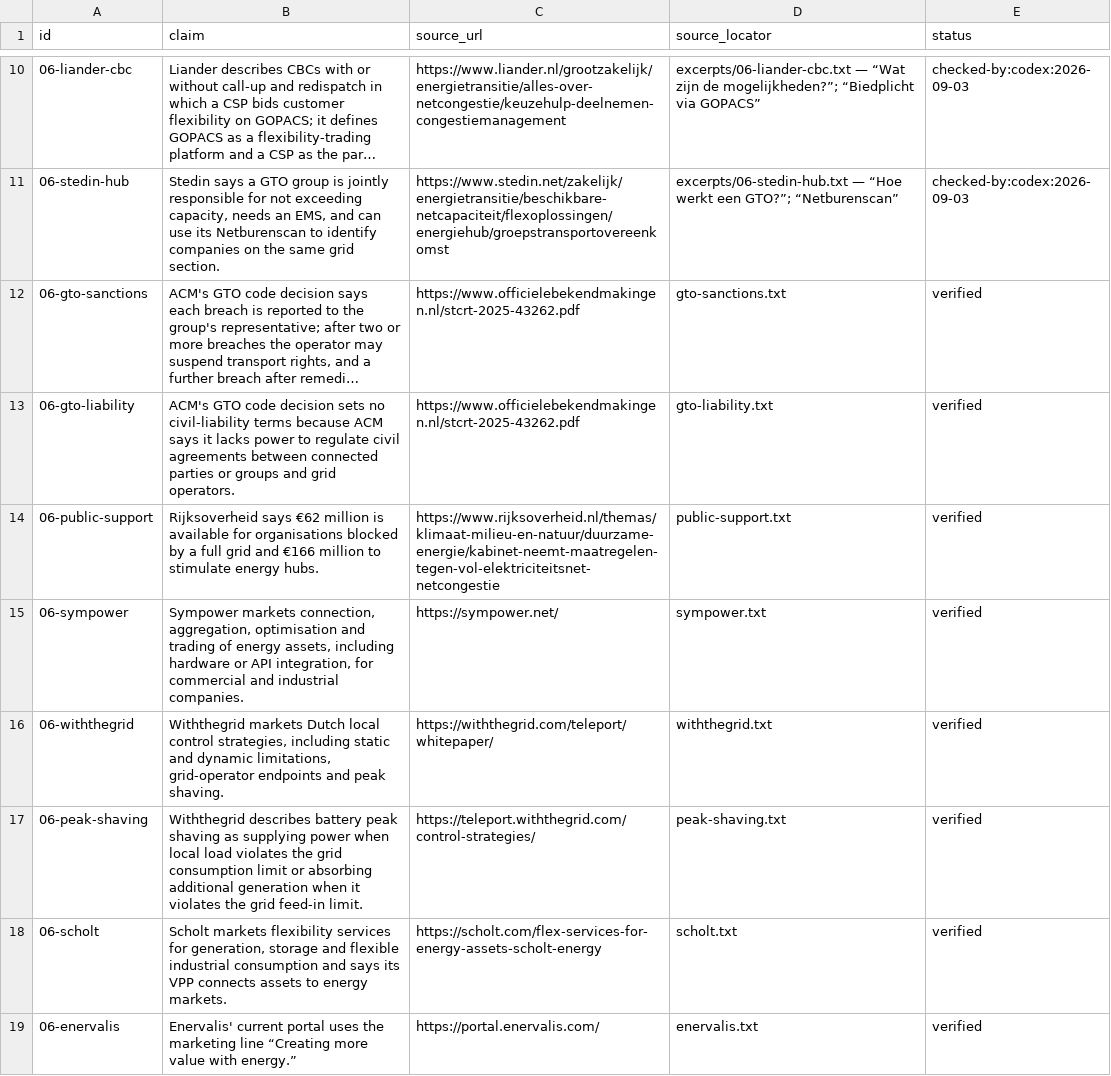
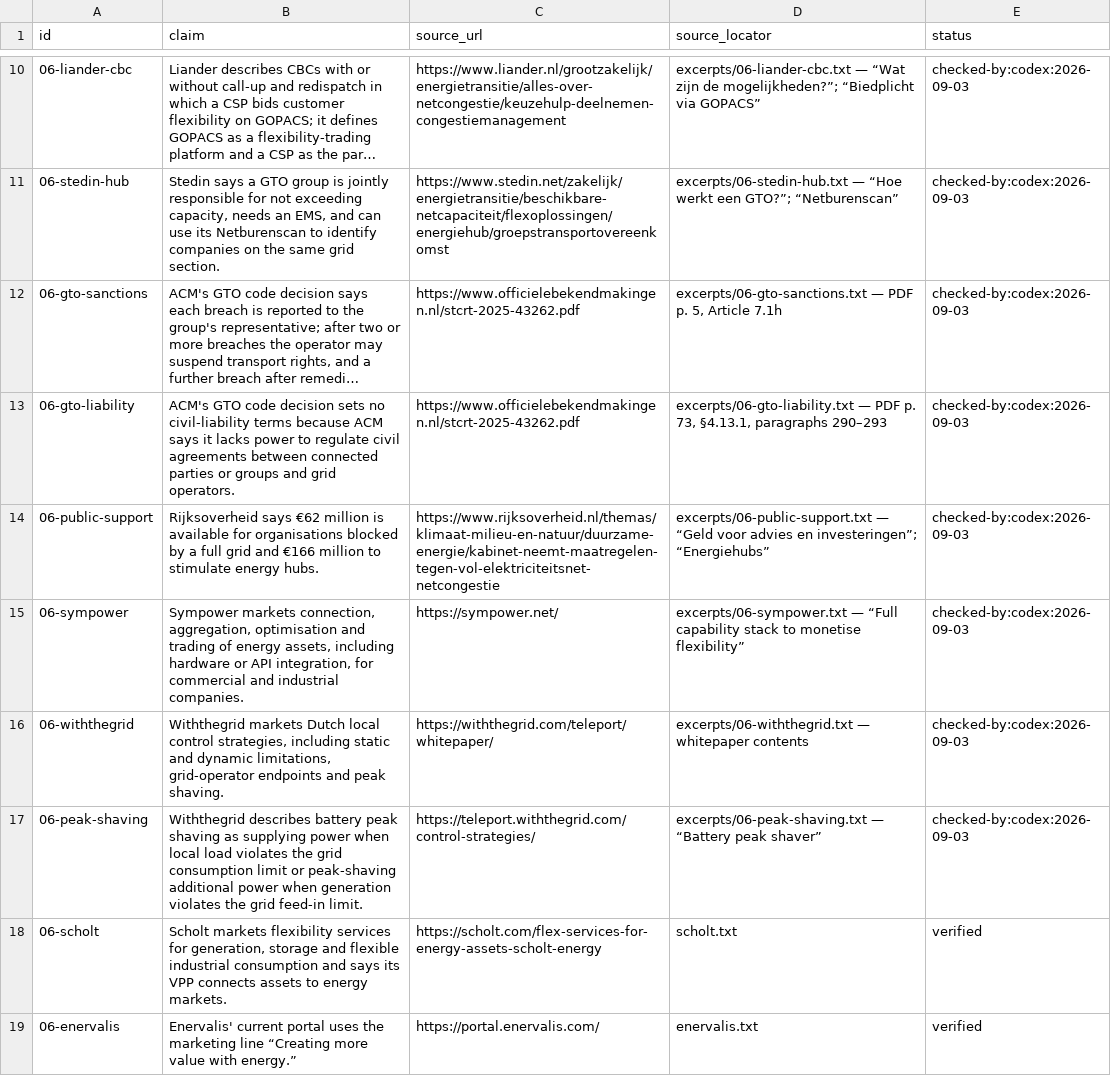
Before and after one commit to AnthonyKot/book18, a TSV file: checks/claims/06.tsv, drawn as a sheet; only a part is shown, gaps mark what is left out; long unchanged cells end in …; the diff names each change by its address in the sheet, - before the commit and + after, or states it on an @@ line.

Commit message:
WIP essay 6 hardening: sanctions funding and vendors

```diff
--- a/checks/claims/06.tsv
+++ b/checks/claims/06.tsv
-D12 (source_locator): gto-sanctions.txt
+D12 (source_locator): excerpts/06-gto-sanctions.txt — PDF p. 5, Article 7.1h
-E12:E17 (status): verified
+E12:E17 (status): checked-by:codex:2026-09-03
-D13 (source_locator): gto-liability.txt
+D13 (source_locator): excerpts/06-gto-liability.txt — PDF p. 73, §4.13.1, paragraphs 290–293
-D14 (source_locator): public-support.txt
+D14 (source_locator): excerpts/06-public-support.txt — “Geld voor advies en investeringen”; “Energiehubs”
-D15 (source_locator): sympower.txt
+D15 (source_locator): excerpts/06-sympower.txt — “Full capability stack to monetise flexibility”
-D16 (source_locator): withthegrid.txt
+D16 (source_locator): excerpts/06-withthegrid.txt — whitepaper contents
-B17 (claim): …limit or absorbing additional generation when it violates the…
+B17 (claim): …limit or peak-shaving additional power when generation violates the…
-D17 (source_locator): peak-shaving.txt
+D17 (source_locator): excerpts/06-peak-shaving.txt — “Battery peak shaver”
```
Also changed, not shown: 8 other files.
